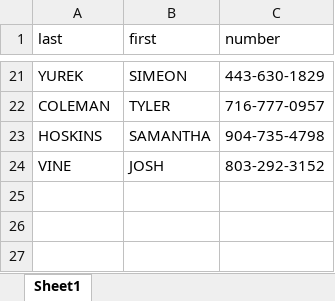
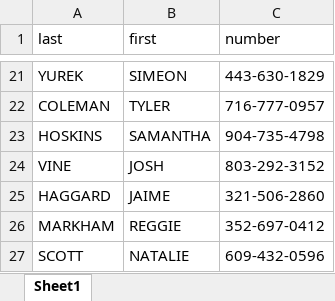
Before and after one commit to sbeck1/Beck_LC_R, an Excel workbook: logs/lc_phone_log.xlsx, sheet Sheet1, drawn as a sheet; only a part is shown, gaps mark what is left out; values as stored, in another font and other column widths than the file's, no borders; the diff names each change by its address in the sheet, - before the commit and + after, or states it on an @@ line.

```diff
--- a/logs/lc_phone_log.xlsx (sheet Sheet1)
+++ b/logs/lc_phone_log.xlsx (sheet Sheet1)
+row 25: HAGGARD | JAIME | 321-506-2860
+row 26: MARKHAM | REGGIE | 352-697-0412
+row 27: SCOTT | NATALIE | 609-432-0596
```
Also changed, not shown: logs/boat_logs/LevitatorAirboatMaintenanceLog.xlsx, logs/boat_logs/PhlipsBoatMaintenanceLog.xlsx, 2 other files.
